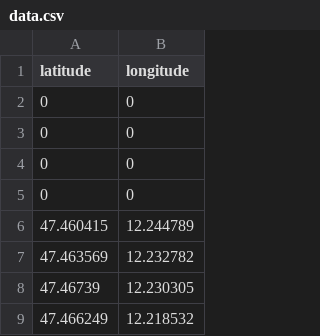
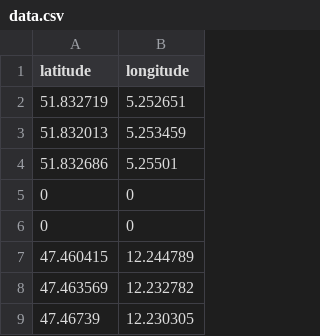
Before and after one commit to Xalifam/xalifam.github.io, a CSV file: data.csv, drawn as a sheet; only a part is shown; the shorter side is filled out with more unchanged rows; removed rows and columns are numbered as before the commit, all else as after; the diff names each change by its address in the sheet, - before the commit and + after, or states it on an @@ line.

```diff
--- a/data.csv
+++ b/data.csv
-row 2: 0 | 0
-row 3: 0 | 0
+row 2: 51.832719 | 5.252651
+row 3: 51.832013 | 5.253459
+row 4: 51.832686 | 5.25501
```
Also changed, not shown: 5 other files.
